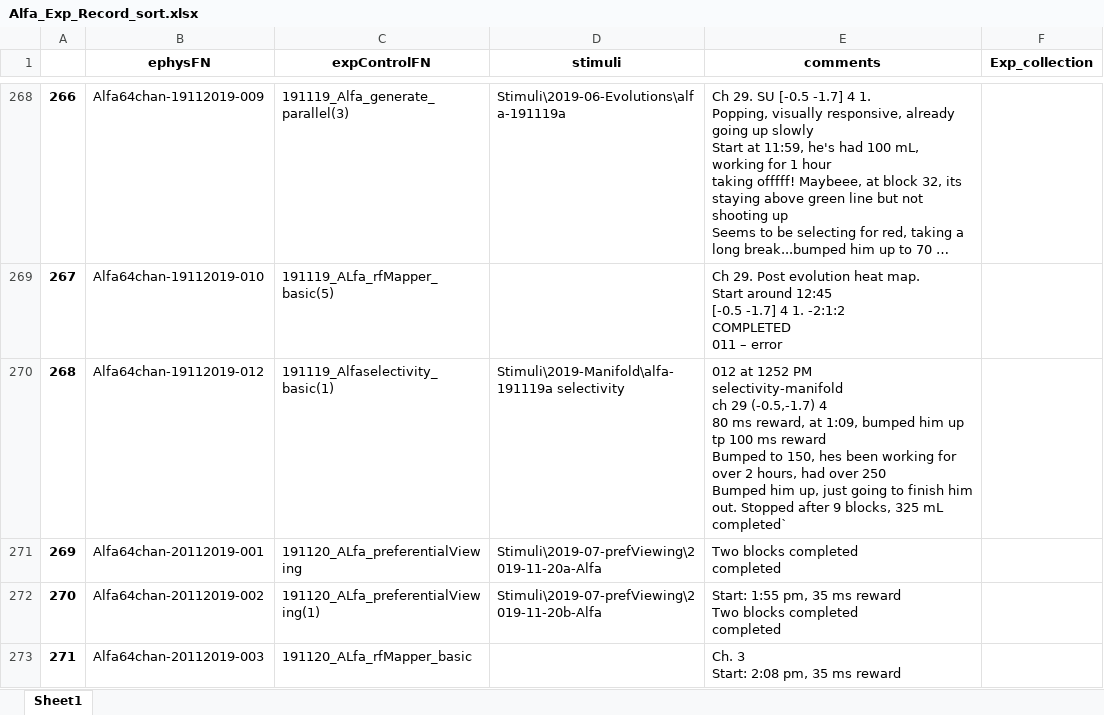
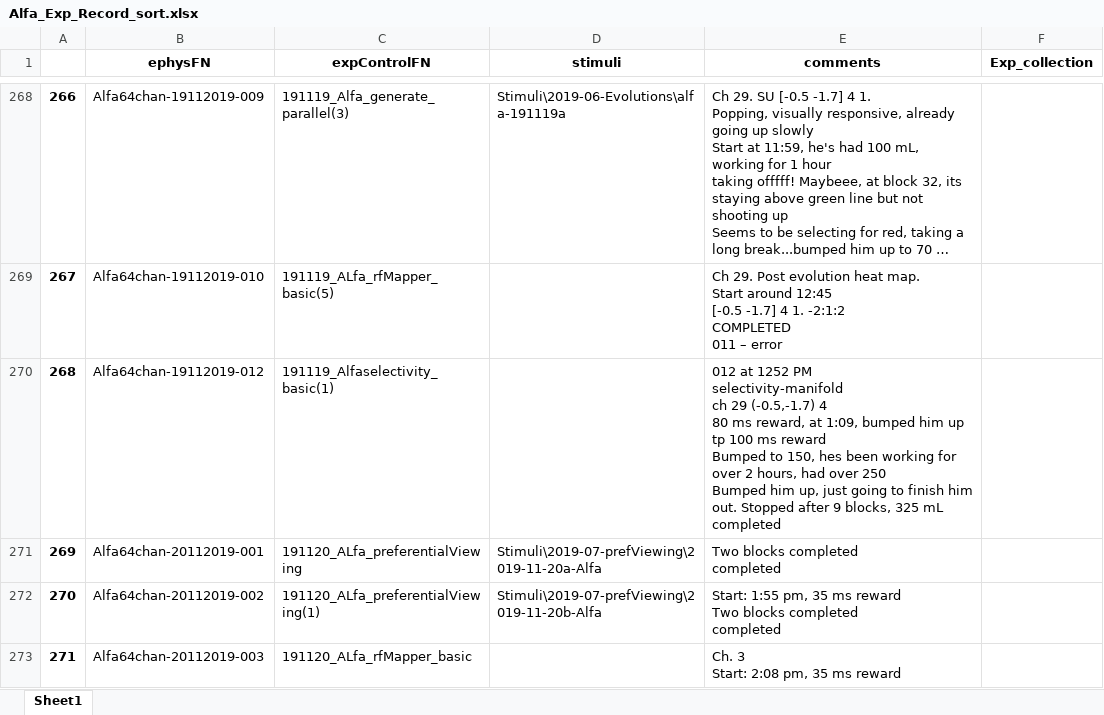
Before and after one commit to Animadversio/Monkey_Visual_Experiment_Data_Processing, an Excel workbook: Alfa_Exp_Record_sort.xlsx, sheet Sheet1, drawn as a sheet; only a part is shown, gaps mark what is left out; long unchanged cells end in …; values as stored, in another font and other column widths than the file's, no borders; ↵ is a line break in a cell; the diff names each change by its address in the sheet, - before the commit and + after, or states it on an @@ line.

```diff
--- a/Alfa_Exp_Record_sort.xlsx (sheet Sheet1)
+++ b/Alfa_Exp_Record_sort.xlsx (sheet Sheet1)
-D270 (stimuli): Stimuli\2019-Manifold\alfa-191119a selectivity
+D270 (stimuli): (empty)
-E270 (comments): …325 mL ↵ completed`
+E270 (comments): …325 mL ↵ completed
```
Also changed, not shown: ExpSpecTable_Augment.xlsx, Exp_Record_Alfa.xlsx, 5 other files.
